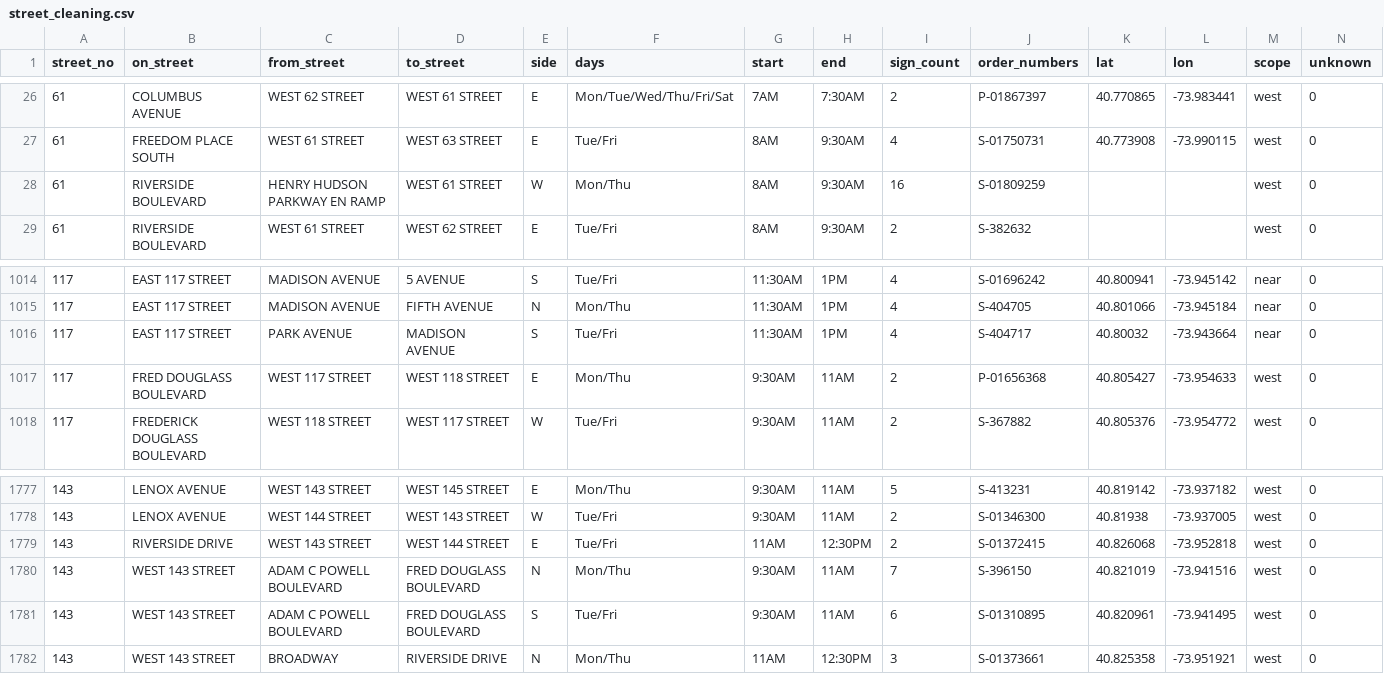
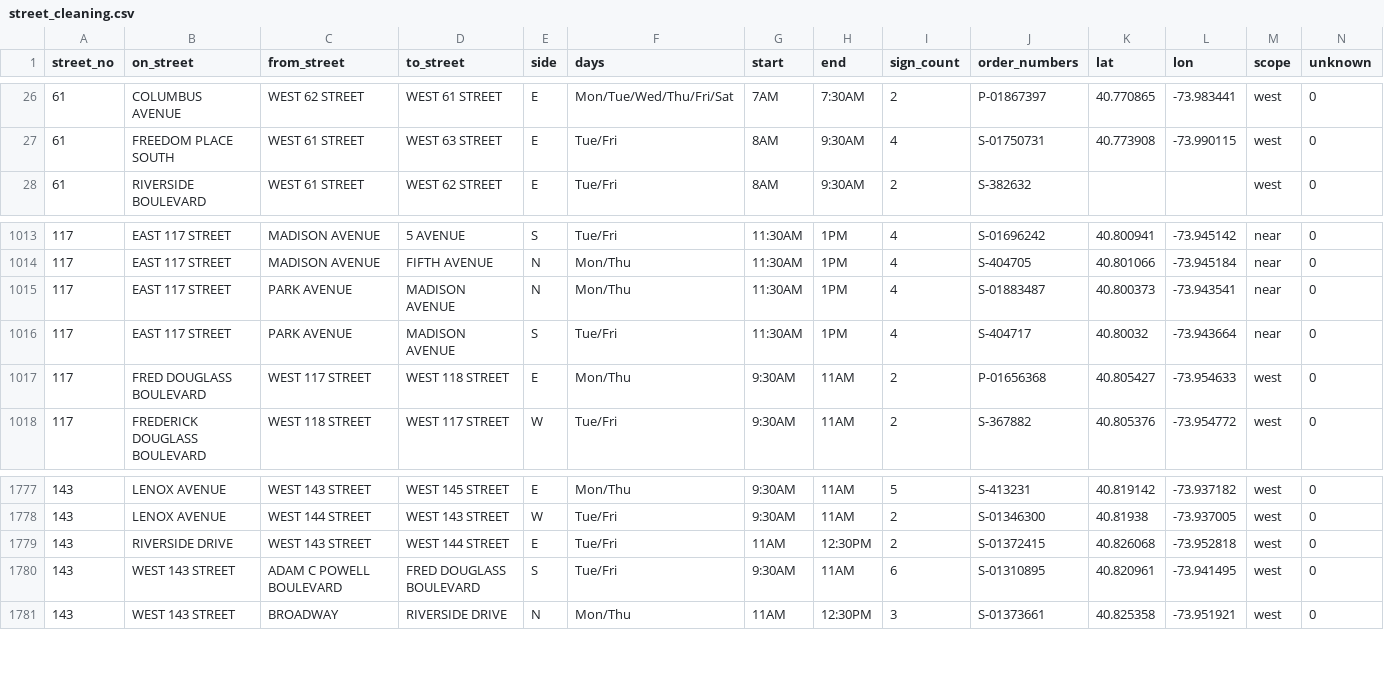
Before and after one commit to brandonbm-creator/nyc-street-parking, a CSV file: data/street_cleaning.csv, drawn as a sheet; only a part is shown, gaps mark what is left out; removed rows and columns are numbered as before the commit, all else as after; the diff names each change by its address in the sheet, - before the commit and + after, or states it on an @@ line.

```diff
--- a/data/street_cleaning.csv
+++ b/data/street_cleaning.csv
-row 28: 61 | RIVERSIDE BOULEVARD | HENRY HUDSON PARKWAY EN RAMP | WEST 61 STREET | W | Mon/Thu | 8AM | 9:30AM | 16 | S-01809259 |  |  | west | 0
+row 1015: 117 | EAST 117 STREET | PARK AVENUE | MADISON AVENUE | N | Mon/Thu | 11:30AM | 1PM | 4 | S-01883487 | 40.800373 | -73.943541 | near | 0
-row 1780: 143 | WEST 143 STREET | ADAM C POWELL BOULEVARD | FRED DOUGLASS BOULEVARD | N | Mon/Thu | 9:30AM | 11AM | 7 | S-396150 | 40.821019 | -73.941516 | west | 0
```
Also changed, not shown: 1 other file.
